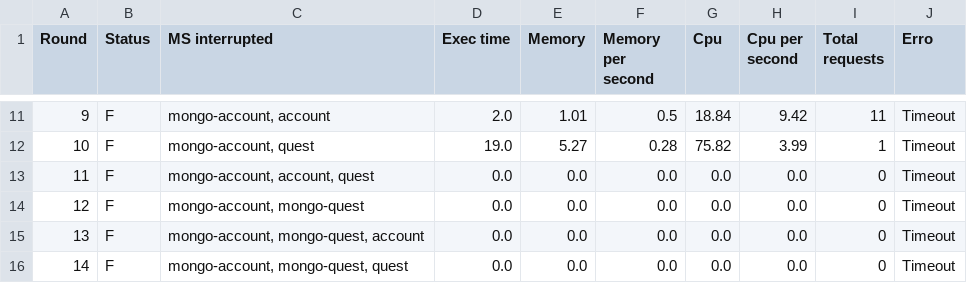
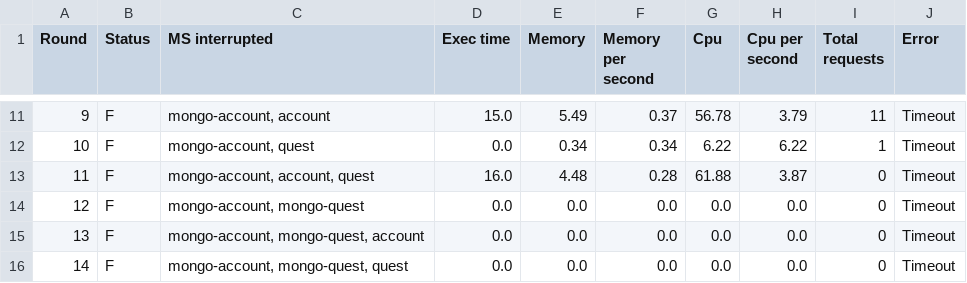
Before and after one commit to TCC-UEPB/grafana-results-processor, a CSV file: results/requests/test0.csv, drawn as a sheet; only a part is shown, gaps mark what is left out; the diff covers the shown part only.

```diff
--- a/results/requests/test0.csv
+++ b/results/requests/test0.csv
@@ -1 +1 @@
-Round,Status,MS interrupted,Exec time,Memory,Memory per second,Cpu,Cpu per second,Total requests,Erro
+Round,Status,MS interrupted,Exec time,Memory,Memory per second,Cpu,Cpu per second,Total requests,Error
@@ -11,4 +11,4 @@ Round,Status,MS interrupted,Exec time,Memory,Memory per second,Cpu,Cpu per secon
-9,F,"mongo-account, account",2.0,1.01,0.5,18.84,9.42,11,Timeout
-10,F,"mongo-account, quest",19.0,5.27,0.28,75.82,3.99,1,Timeout
-11,F,"mongo-account, account, quest",0.0,0.0,0.0,0.0,0.0,0,Timeout
+9,F,"mongo-account, account",15.0,5.49,0.37,56.78,3.79,11,Timeout
+10,F,"mongo-account, quest",0.0,0.34,0.34,6.22,6.22,1,Timeout
+11,F,"mongo-account, account, quest",16.0,4.48,0.28,61.88,3.87,0,Timeout
 12,F,"mongo-account, mongo-quest",0.0,0.0,0.0,0.0,0.0,0,Timeout
```
Also changed, not shown: 30 edited cells elsewhere in this file, results/requests/test1.csv, results/requests/test2.csv, 17 other files.
